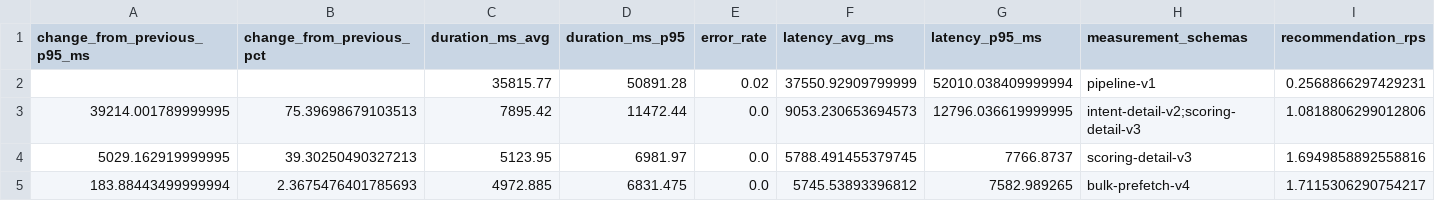
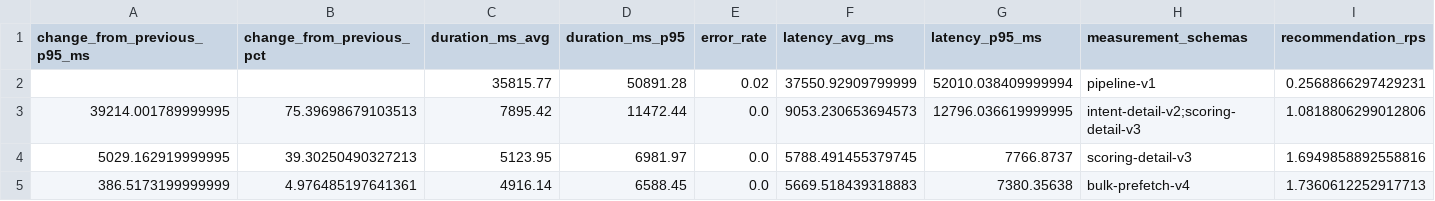
Before and after one commit to mwobareullae/jungle_namanmoo, a CSV file: docs/performance/results/recommendation/stage-comparison/data/stage-summary.csv, drawn as a sheet; only a part is shown; removed rows and columns are numbered as before the commit, all else as after; rows hold the shown columns only; the diff names each change by its address in the sheet, - before the commit and + after, or states it on an @@ line.

```diff
--- a/docs/performance/results/recommendation/stage-comparison/data/stage-summary.csv
+++ b/docs/performance/results/recommendation/stage-comparison/data/stage-summary.csv
-row 5: 183.88443499999994 | 2.3675476401785693 | 4972.885 | 6831.475 | 0.0 | 5745.53893396812 | 7582.989265 | bulk-prefetch-v4 | 1.7115306290754217
+row 5: 386.5173199999999 | 4.976485197641361 | 4916.14 | 6588.45 | 0.0 | 5669.518439318883 | 7380.35638 | bulk-prefetch-v4 | 1.7360612252917713
```
Also changed, not shown: docs/performance/results/recommendation/data/comparability.csv, docs/performance/results/recommendation/data/graph-contract.csv, 24 other files.
